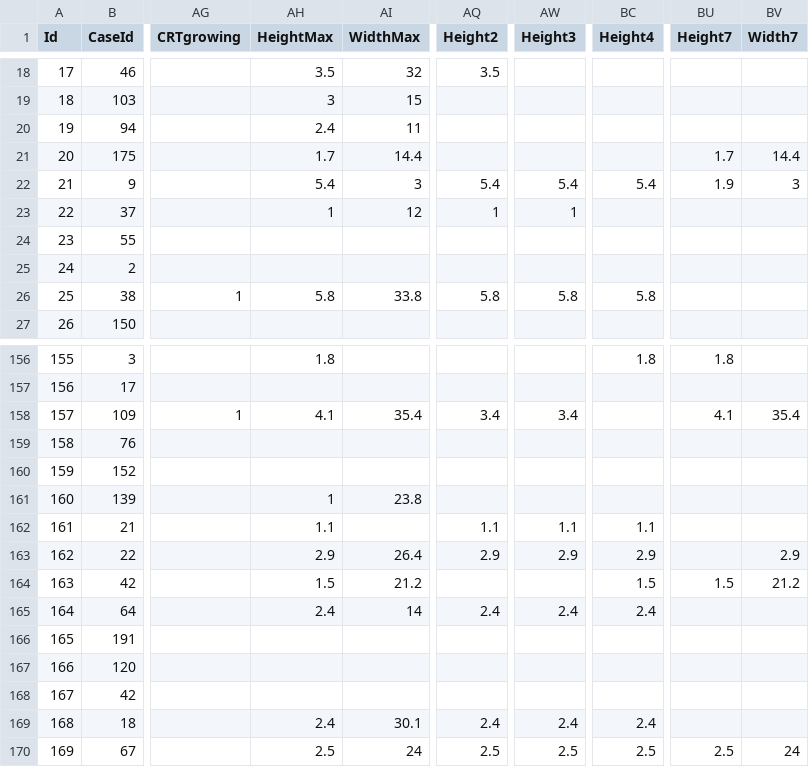
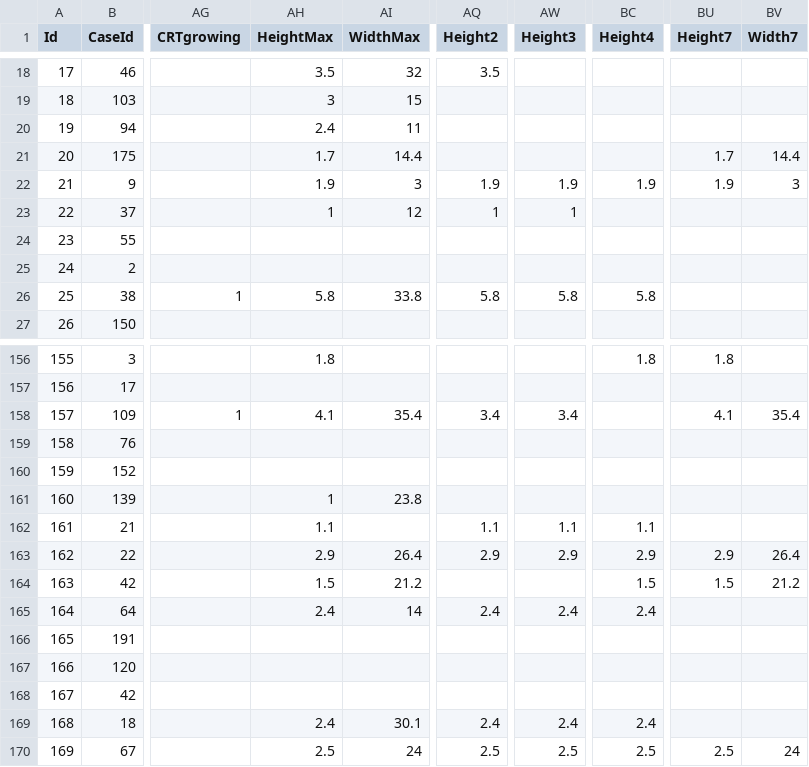
Before and after one commit to umg-minai/crt, a CSV file: data/extdata/cvc.csv, drawn as a sheet; only a part is shown, gaps mark what is left out; the diff names each change by its address in the sheet, - before the commit and + after, or states it on an @@ line.

Commit message:
fix: column swap

```diff
--- a/data/extdata/cvc.csv
+++ b/data/extdata/cvc.csv
-AH22 (HeightMax): 5.4
+AH22 (HeightMax): 1.9
-AQ22 (Height2): 5.4
+AQ22 (Height2): 1.9
-AW22 (Height3): 5.4
+AW22 (Height3): 1.9
-BC22 (Height4): 5.4
+BC22 (Height4): 1.9
-BU163 (Height7): (empty)
+BU163 (Height7): 2.9
-BV163 (Width7): 2.9
+BV163 (Width7): 26.4
```
